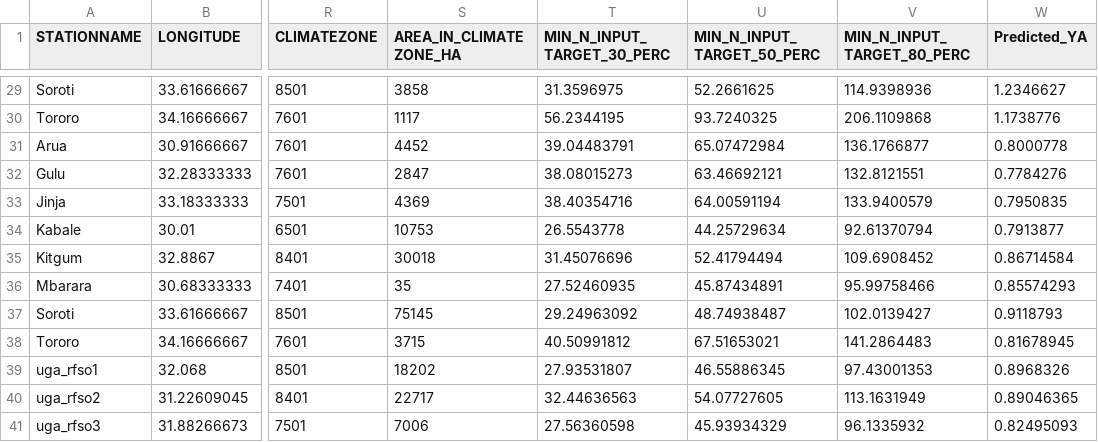
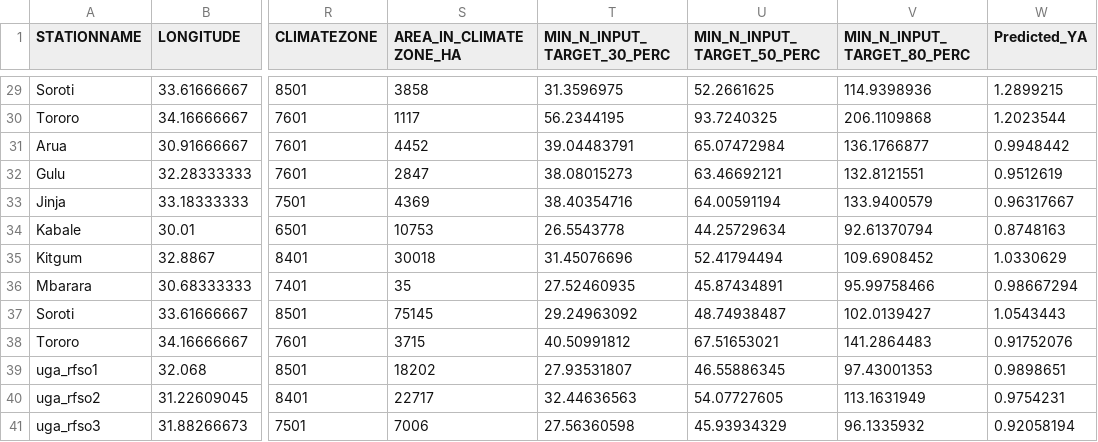
Before and after one commit to AnandaGaliwango/Yield-Guardians-, a CSV file: prediction_results.csv, drawn as a sheet; only a part is shown, gaps mark what is left out; the diff covers the shown part only; the diff names each change by its address in the sheet, - before the commit and + after, or states it on an @@ line.

```diff
--- a/prediction_results.csv
+++ b/prediction_results.csv
-W29 (Predicted_YA): 1.2346627
+W29 (Predicted_YA): 1.2899215
-W30 (Predicted_YA): 1.1738776
+W30 (Predicted_YA): 1.2023544
-W31 (Predicted_YA): 0.8000778
+W31 (Predicted_YA): 0.9948442
-W32 (Predicted_YA): 0.7784276
+W32 (Predicted_YA): 0.9512619
-W33 (Predicted_YA): 0.7950835
+W33 (Predicted_YA): 0.96317667
-W34 (Predicted_YA): 0.7913877
+W34 (Predicted_YA): 0.8748163
-W35 (Predicted_YA): 0.86714584
+W35 (Predicted_YA): 1.0330629
-W36 (Predicted_YA): 0.85574293
+W36 (Predicted_YA): 0.98667294
-W37 (Predicted_YA): 0.9118793
+W37 (Predicted_YA): 1.0543443
-W38 (Predicted_YA): 0.81678945
+W38 (Predicted_YA): 0.91752076
-W39 (Predicted_YA): 0.8968326
+W39 (Predicted_YA): 0.9898651
-W40 (Predicted_YA): 0.89046365
+W40 (Predicted_YA): 0.9754231
-W41 (Predicted_YA): 0.82495093
+W41 (Predicted_YA): 0.92058194
```
Also changed, not shown: 27 edited cells elsewhere in this file, 4 other files.
